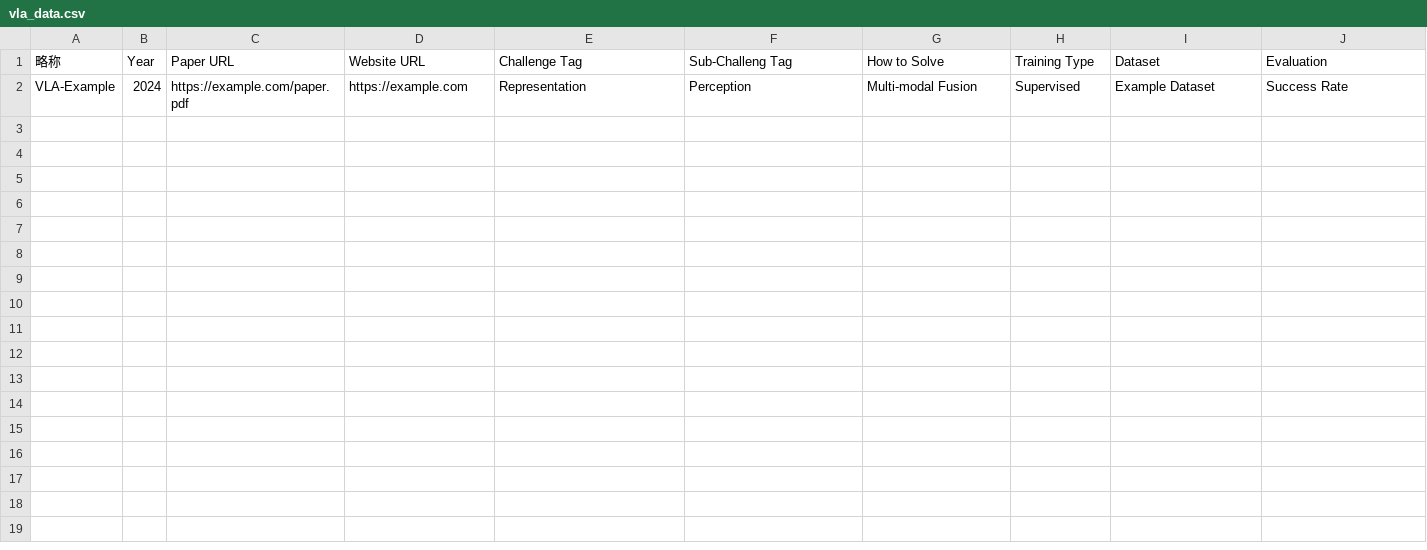
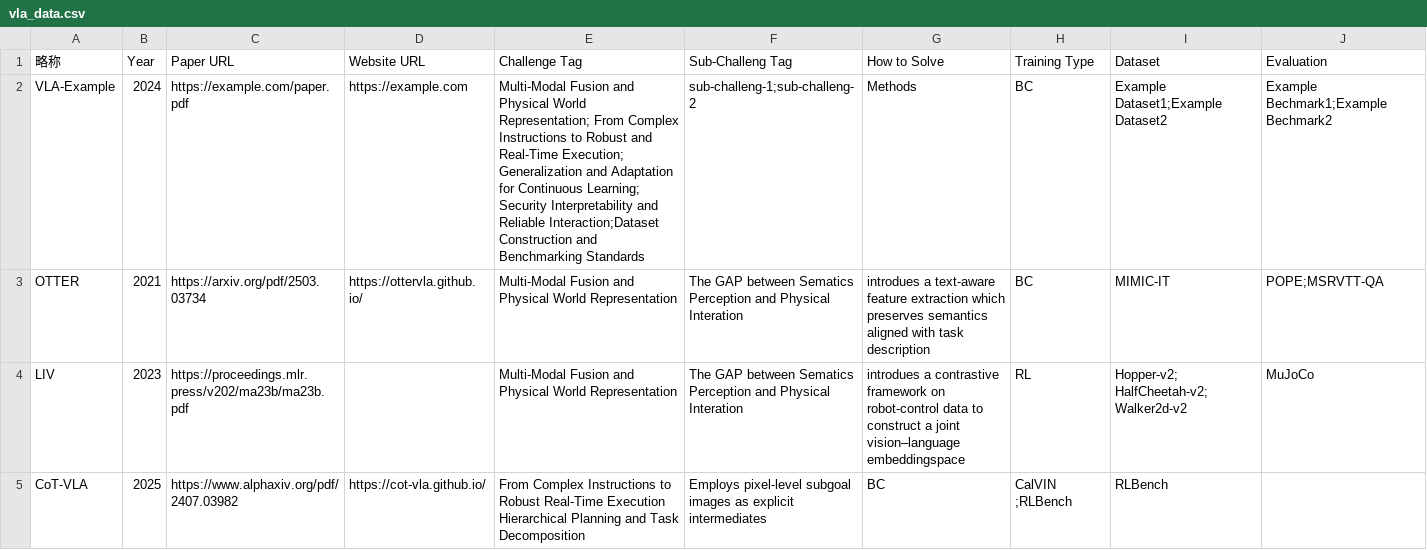
Before and after one commit to SuyuZ1/Survery, a CSV file: data/vla_data.csv, drawn as a sheet.

```diff
--- a/data/vla_data.csv
+++ b/data/vla_data.csv
@@ -1,2 +1,5 @@
 略称,Year,Paper URL,Website URL,Challenge Tag,Sub-Challeng Tag,How to Solve,Training Type,Dataset,Evaluation
-VLA-Example,2024,https://example.com/paper.pdf,https://example.com,Representation,Perception,Multi-modal Fusion,Supervised,Example Dataset,Success Rate
+VLA-Example,2024,https://example.com/paper.pdf,https://example.com,Multi-Modal Fusion and Physical World Representation; From Complex Instructions to Robust and Real-Time Execution; Generalization and Adaptation for Continuous Learning; Security Interpretability and Reliable Interaction;Dataset Construction and Benchmarking Standards,sub-challeng-1;sub-challeng-2, Methods,BC,Example Dataset1;Example Dataset2,Example Bechmark1;Example Bechmark2
+OTTER,2021,https://arxiv.org/pdf/2503.03734,https://ottervla.github.io/,Multi-Modal Fusion and Physical World Representation,The GAP between Sematics Perception and Physical Interation,introdues a text-aware feature extraction which preserves semantics aligned with task description,BC,MIMIC-IT,POPE;MSRVTT-QA
+LIV,2023,https://proceedings.mlr.press/v202/ma23b/ma23b.pdf,,Multi-Modal Fusion and Physical World Representation ,The GAP between Sematics Perception and Physical Interation,introdues a contrastive framework on robot-control data to construct a joint vision–language embeddingspace,RL,Hopper-v2; HalfCheetah-v2; Walker2d-v2,MuJoCo
+CoT-VLA,2025,https://www.alphaxiv.org/pdf/2407.03982,https://cot-vla.github.io/,From Complex Instructions to Robust Real-Time Execution Hierarchical Planning and Task Decomposition, Employs pixel-level subgoal images as explicit intermediates,BC, CalVIN ;RLBench, RLBench
```
Also changed, not shown: 3 other files.
